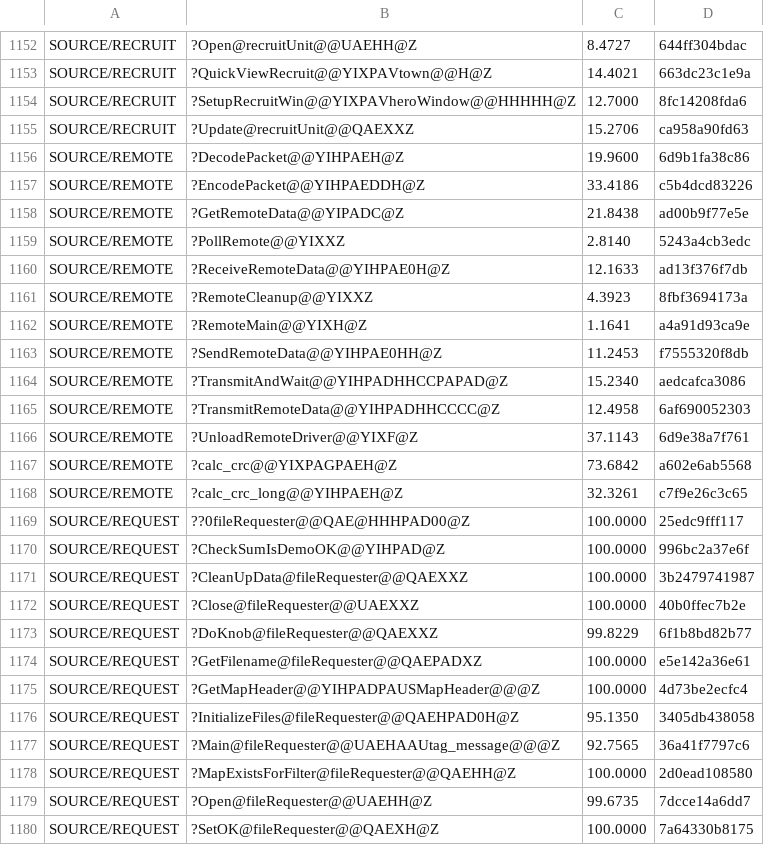
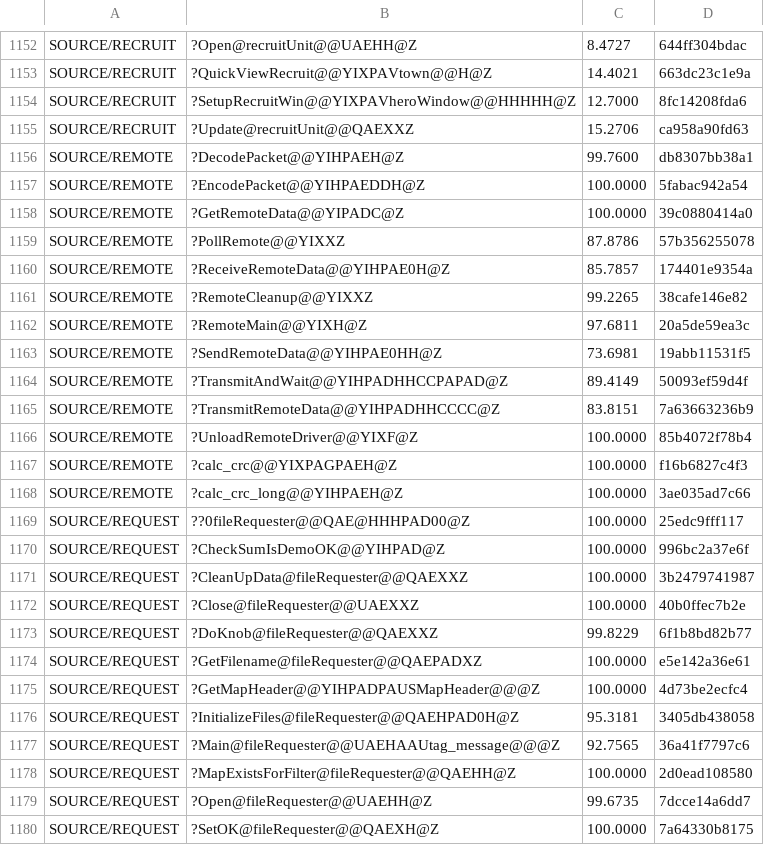
Before and after one commit to sushi-shi/homm2-decomp, a TSV file: config/match_baseline.tsv, drawn as a sheet; only a part is shown, gaps mark what is left out.

Commit message:
match: reconstruct REMOTE transport

```diff
--- a/config/match_baseline.tsv
+++ b/config/match_baseline.tsv
@@ -1155,15 +1155,15 @@ SOURCE/RECRUIT	?SetupRecruitWin@@YIXPAVheroWindow@@HHHHH@Z	12.7000	8fc14208fda6
 SOURCE/RECRUIT	?Update@recruitUnit@@QAEXXZ	15.2706	ca958a90fd63
-SOURCE/REMOTE	?DecodePacket@@YIHPAEH@Z	19.9600	6d9b1fa38c86
-SOURCE/REMOTE	?EncodePacket@@YIHPAEDDH@Z	33.4186	c5b4dcd83226
-SOURCE/REMOTE	?GetRemoteData@@YIPADC@Z	21.8438	ad00b9f77e5e
-SOURCE/REMOTE	?PollRemote@@YIXXZ	2.8140	5243a4cb3edc
-SOURCE/REMOTE	?ReceiveRemoteData@@YIHPAE0H@Z	12.1633	ad13f376f7db
-SOURCE/REMOTE	?RemoteCleanup@@YIXXZ	4.3923	8fbf3694173a
-SOURCE/REMOTE	?RemoteMain@@YIXH@Z	1.1641	a4a91d93ca9e
-SOURCE/REMOTE	?SendRemoteData@@YIHPAE0HH@Z	11.2453	f7555320f8db
-SOURCE/REMOTE	?TransmitAndWait@@YIHPADHHCCPAPAD@Z	15.2340	aedcafca3086
-SOURCE/REMOTE	?TransmitRemoteData@@YIHPADHHCCCC@Z	12.4958	6af690052303
-SOURCE/REMOTE	?UnloadRemoteDriver@@YIXF@Z	37.1143	6d9e38a7f761
-SOURCE/REMOTE	?calc_crc@@YIXPAGPAEH@Z	73.6842	a602e6ab5568
-SOURCE/REMOTE	?calc_crc_long@@YIHPAEH@Z	32.3261	c7f9e26c3c65
+SOURCE/REMOTE	?DecodePacket@@YIHPAEH@Z	99.7600	db8307bb38a1
+SOURCE/REMOTE	?EncodePacket@@YIHPAEDDH@Z	100.0000	5fabac942a54
+SOURCE/REMOTE	?GetRemoteData@@YIPADC@Z	100.0000	39c0880414a0
+SOURCE/REMOTE	?PollRemote@@YIXXZ	87.8786	57b356255078
+SOURCE/REMOTE	?ReceiveRemoteData@@YIHPAE0H@Z	85.7857	174401e9354a
+SOURCE/REMOTE	?RemoteCleanup@@YIXXZ	99.2265	38cafe146e82
+SOURCE/REMOTE	?RemoteMain@@YIXH@Z	97.6811	20a5de59ea3c
+SOURCE/REMOTE	?SendRemoteData@@YIHPAE0HH@Z	73.6981	19abb11531f5
+SOURCE/REMOTE	?TransmitAndWait@@YIHPADHHCCPAPAD@Z	89.4149	50093ef59d4f
+SOURCE/REMOTE	?TransmitRemoteData@@YIHPADHHCCCC@Z	83.8151	7a63663236b9
+SOURCE/REMOTE	?UnloadRemoteDriver@@YIXF@Z	100.0000	85b4072f78b4
+SOURCE/REMOTE	?calc_crc@@YIXPAGPAEH@Z	100.0000	f16b6827c4f3
+SOURCE/REMOTE	?calc_crc_long@@YIHPAEH@Z	100.0000	3ae035ad7c66
 SOURCE/REQUEST	??0fileRequester@@QAE@HHHPAD00@Z	100.0000	25edc9fff117
@@ -1175,3 +1175,3 @@ SOURCE/REQUEST	?GetFilename@fileRequester@@QAEPADXZ	100.0000	e5e142a36e61
 SOURCE/REQUEST	?GetMapHeader@@YIHPADPAUSMapHeader@@@Z	100.0000	4d73be2ecfc4
-SOURCE/REQUEST	?InitializeFiles@fileRequester@@QAEHPAD0H@Z	95.1350	3405db438058
+SOURCE/REQUEST	?InitializeFiles@fileRequester@@QAEHPAD0H@Z	95.3181	3405db438058
 SOURCE/REQUEST	?Main@fileRequester@@UAEHAAUtag_message@@@Z	92.7565	36a41f7797c6
```
Also changed, not shown: 7 other files.
